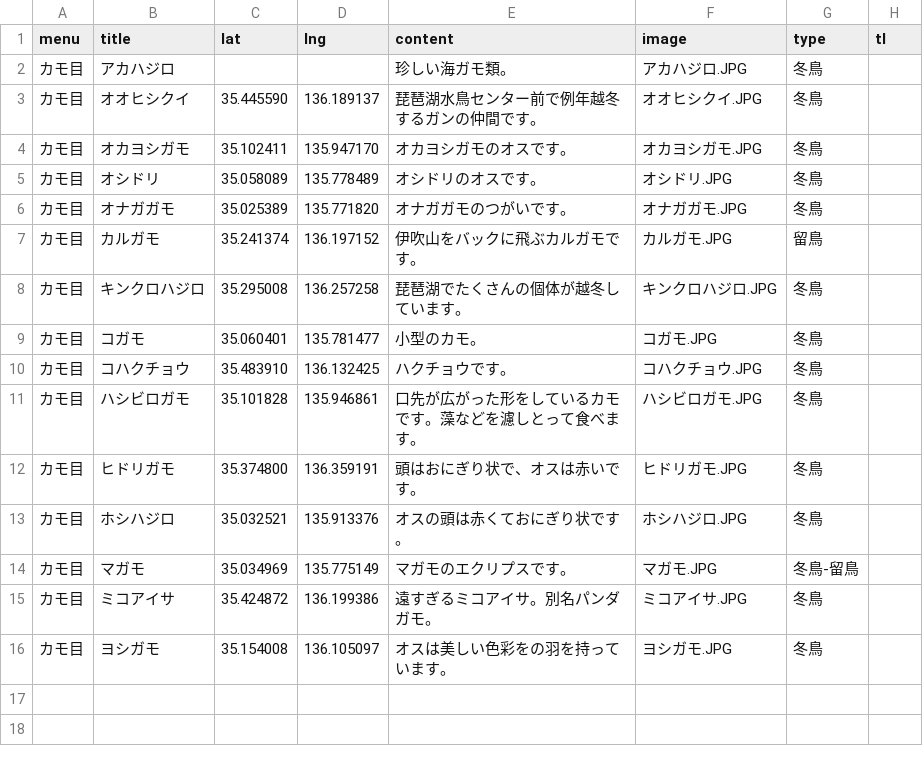
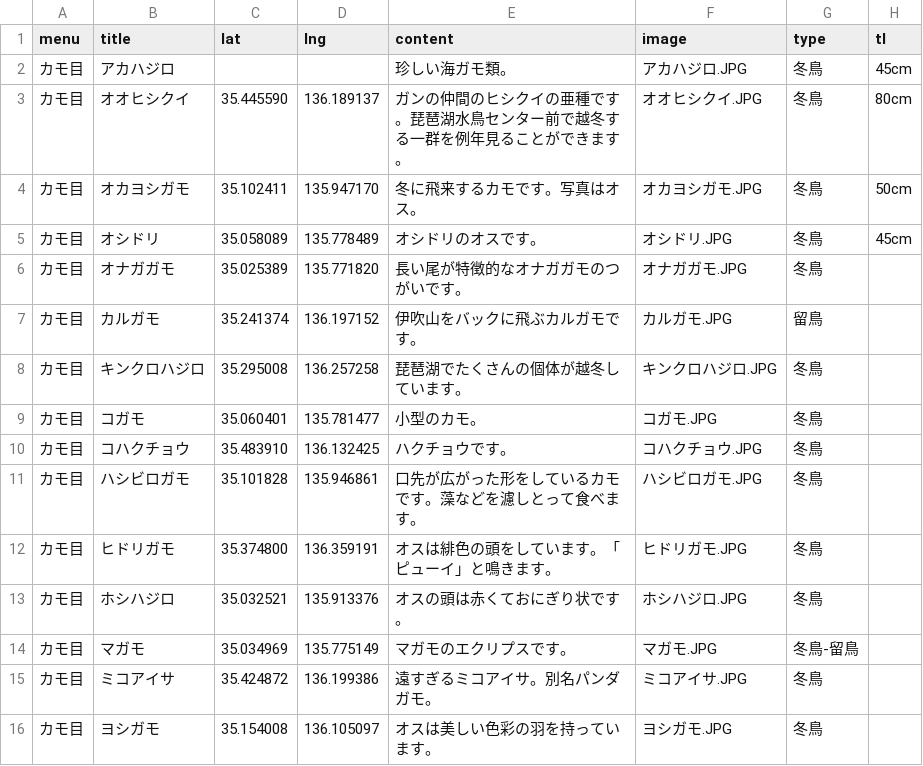
Before and after one commit to KamataRyo/torimap, a CSV file: data/カモ目.csv, drawn as a sheet.

Commit message:
Update data

```diff
--- a/data/カモ目.csv
+++ b/data/カモ目.csv
@@ -1,7 +1,7 @@
 menu,title,lat,lng,content,image,type,tl
-カモ目,アカハジロ,,,珍しい海ガモ類。,アカハジロ.JPG,冬鳥,
-カモ目,オオヒシクイ,35.445590,136.189137,琵琶湖水鳥センター前で例年越冬するガンの仲間です。,オオヒシクイ.JPG,冬鳥,
-カモ目,オカヨシガモ,35.102411,135.947170,オカヨシガモのオスです。,オカヨシガモ.JPG,冬鳥,
-カモ目,オシドリ,35.058089,135.778489,オシドリのオスです。,オシドリ.JPG,冬鳥,
-カモ目,オナガガモ,35.025389,135.771820,オナガガモのつがいです。,オナガガモ.JPG,冬鳥,
+カモ目,アカハジロ,,,珍しい海ガモ類。,アカハジロ.JPG,冬鳥,45cm
+カモ目,オオヒシクイ,35.445590,136.189137,ガンの仲間のヒシクイの亜種です。琵琶湖水鳥センター前で越冬する一群を例年見ることができます。,オオヒシクイ.JPG,冬鳥,80cm
+カモ目,オカヨシガモ,35.102411,135.947170,冬に飛来するカモです。写真はオス。,オカヨシガモ.JPG,冬鳥,50cm
+カモ目,オシドリ,35.058089,135.778489,オシドリのオスです。,オシドリ.JPG,冬鳥,45cm
+カモ目,オナガガモ,35.025389,135.771820,長い尾が特徴的なオナガガモのつがいです。,オナガガモ.JPG,冬鳥,
 カモ目,カルガモ,35.241374,136.197152,伊吹山をバックに飛ぶカルガモです。,カルガモ.JPG,留鳥,
@@ -11,3 +11,3 @@ menu,title,lat,lng,content,image,type,tl
 カモ目,ハシビロガモ,35.101828,135.946861,口先が広がった形をしているカモです。藻などを濾しとって食べます。,ハシビロガモ.JPG,冬鳥,
-カモ目,ヒドリガモ,35.374800,136.359191,頭はおにぎり状で、オスは赤いです。,ヒドリガモ.JPG,冬鳥,
+カモ目,ヒドリガモ,35.374800,136.359191,オスは緋色の頭をしています。「ピューイ」と鳴きます。,ヒドリガモ.JPG,冬鳥,
 カモ目,ホシハジロ,35.032521,135.913376,オスの頭は赤くておにぎり状です。,ホシハジロ.JPG,冬鳥,
@@ -15,2 +15,2 @@ menu,title,lat,lng,content,image,type,tl
 カモ目,ミコアイサ,35.424872,136.199386,遠すぎるミコアイサ。別名パンダガモ。,ミコアイサ.JPG,冬鳥,
-カモ目,ヨシガモ,35.154008,136.105097,オスは美しい色彩をの羽を持っています。,ヨシガモ.JPG,冬鳥,
+カモ目,ヨシガモ,35.154008,136.105097,オスは美しい色彩の羽を持っています。,ヨシガモ.JPG,冬鳥,
```
Also changed, not shown: data/カイツブリ目.csv, data/コウノトリ目.csv.
